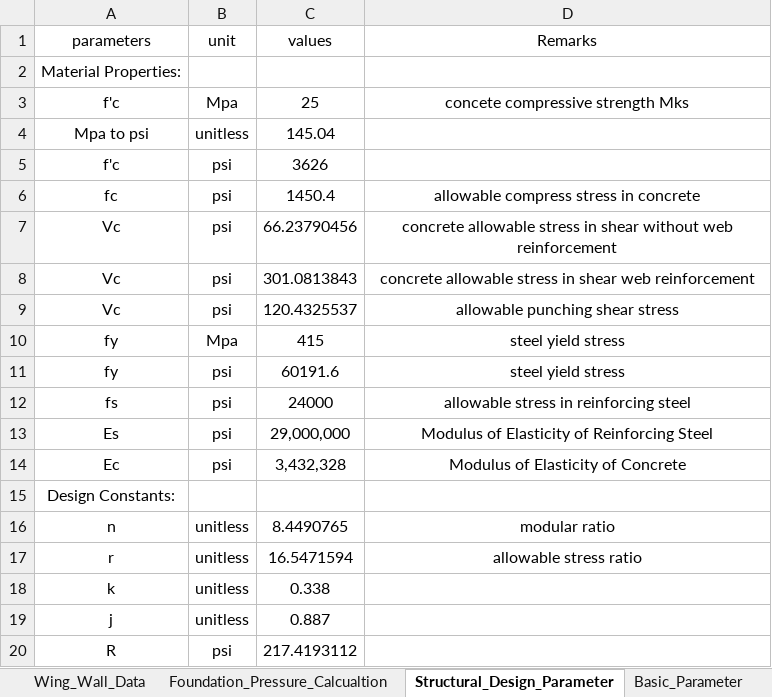
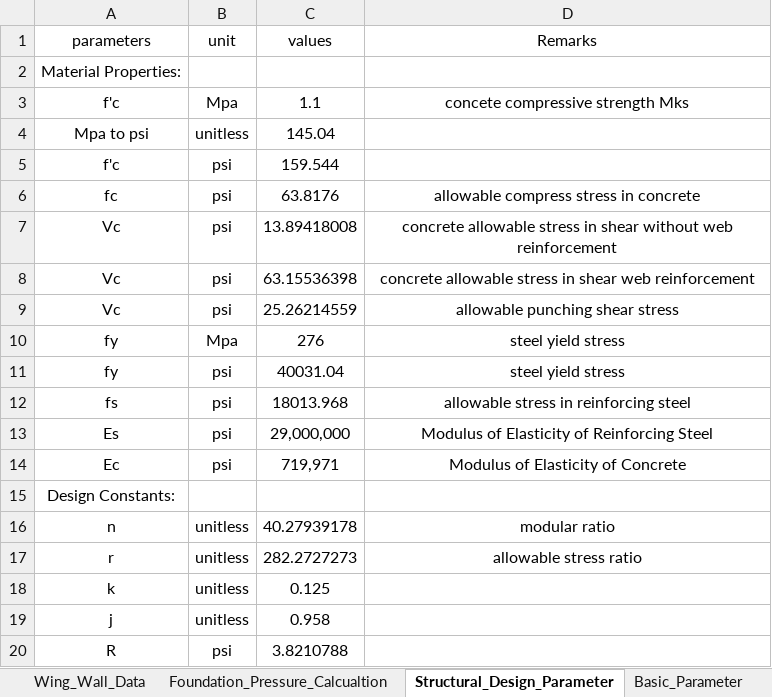
Before and after one commit to dc8r207/Designs_All, an Excel workbook: AE Sakib/Satkhira DIV-I/2021-22/Satkhira-1/Chadnimukha/Input Output/Chadnumukha_input.xlsx, sheet Structural_Design_Parameter, drawn as a sheet; values as stored, in another font and other column widths than the file's, no borders; the diff names each change by its address in the sheet, - before the commit and + after, or states it on an @@ line.

```diff
--- a/AE Sakib/Satkhira DIV-I/2021-22/Satkhira-1/Chadnimukha/Input Output/Chadnumukha_input.xlsx (sheet Structural_Design_Parameter)
+++ b/AE Sakib/Satkhira DIV-I/2021-22/Satkhira-1/Chadnimukha/Input Output/Chadnumukha_input.xlsx (sheet Structural_Design_Parameter)
-C3 (values): 25
+C3 (values): 1.1
-C5 (values): 3626
+C5 (values): 159.544
-C6 (values): 1450.4
+C6 (values): 63.8176
-C7 (values): 66.23790456
+C7 (values): 13.89418008
-C8 (values): 301.0813843
+C8 (values): 63.15536398
-C9 (values): 120.4325537
+C9 (values): 25.26214559
-C10 (values): 415
+C10 (values): 276
-C11 (values): 60191.6
+C11 (values): 40031.04
-C12 (values): 24000
+C12 (values): 18013.968
-C14 (values): 3,432,328
+C14 (values): 719,971
-C16 (values): 8.4490765
+C16 (values): 40.27939178
-C17 (values): 16.5471594
+C17 (values): 282.2727273
-C18 (values): 0.338
+C18 (values): 0.125
-C19 (values): 0.887
+C19 (values): 0.958
-C20 (values): 217.4193112
+C20 (values): 3.8210788
```
Also changed, not shown: AE Sakib/Daily Work Progress.xlsx, Xen Jakaria/Daily Work Progress_xen_zaki.xlsx, 1 other file.
